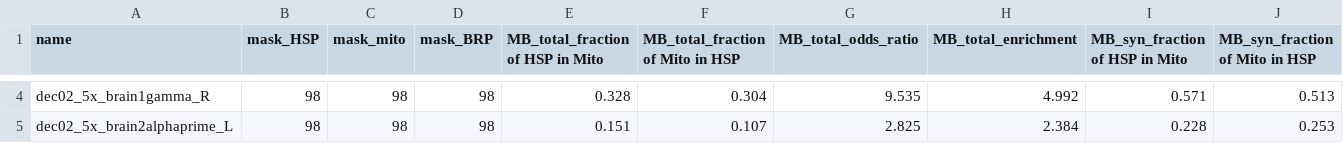
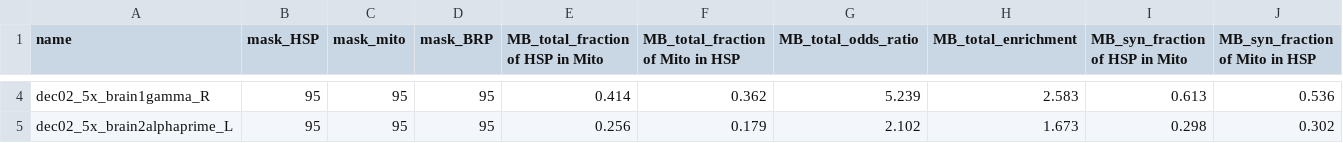
Before and after one commit to gmalagonv/confocal, a CSV file: analysis_notebooks/data_2.csv, drawn as a sheet; only a part is shown, gaps mark what is left out; the diff covers the shown part only; the diff names each change by its address in the sheet, - before the commit and + after, or states it on an @@ line.

```diff
--- a/analysis_notebooks/data_2.csv
+++ b/analysis_notebooks/data_2.csv
-B4:B5 (mask_HSP): 98
+B4:B5 (mask_HSP): 95
-C4:C5 (mask_mito): 98
+C4:C5 (mask_mito): 95
-D4:D5 (mask_BRP): 98
+D4:D5 (mask_BRP): 95
-E4 (MB_total_fraction of HSP in Mito): 0.328
+E4 (MB_total_fraction of HSP in Mito): 0.414
-F4 (MB_total_fraction of Mito in HSP): 0.304
+F4 (MB_total_fraction of Mito in HSP): 0.362
-G4 (MB_total_odds_ratio): 9.535
+G4 (MB_total_odds_ratio): 5.239
-H4 (MB_total_enrichment): 4.992
+H4 (MB_total_enrichment): 2.583
-I4 (MB_syn_fraction of HSP in Mito): 0.571
+I4 (MB_syn_fraction of HSP in Mito): 0.613
-J4 (MB_syn_fraction of Mito in HSP): 0.513
+J4 (MB_syn_fraction of Mito in HSP): 0.536
-E5 (MB_total_fraction of HSP in Mito): 0.151
+E5 (MB_total_fraction of HSP in Mito): 0.256
-F5 (MB_total_fraction of Mito in HSP): 0.107
+F5 (MB_total_fraction of Mito in HSP): 0.179
-G5 (MB_total_odds_ratio): 2.825
+G5 (MB_total_odds_ratio): 2.102
-H5 (MB_total_enrichment): 2.384
+H5 (MB_total_enrichment): 1.673
-I5 (MB_syn_fraction of HSP in Mito): 0.228
+I5 (MB_syn_fraction of HSP in Mito): 0.298
-J5 (MB_syn_fraction of Mito in HSP): 0.253
+J5 (MB_syn_fraction of Mito in HSP): 0.302
```
Also changed, not shown: 132 edited cells elsewhere in this file, 3 other files.
